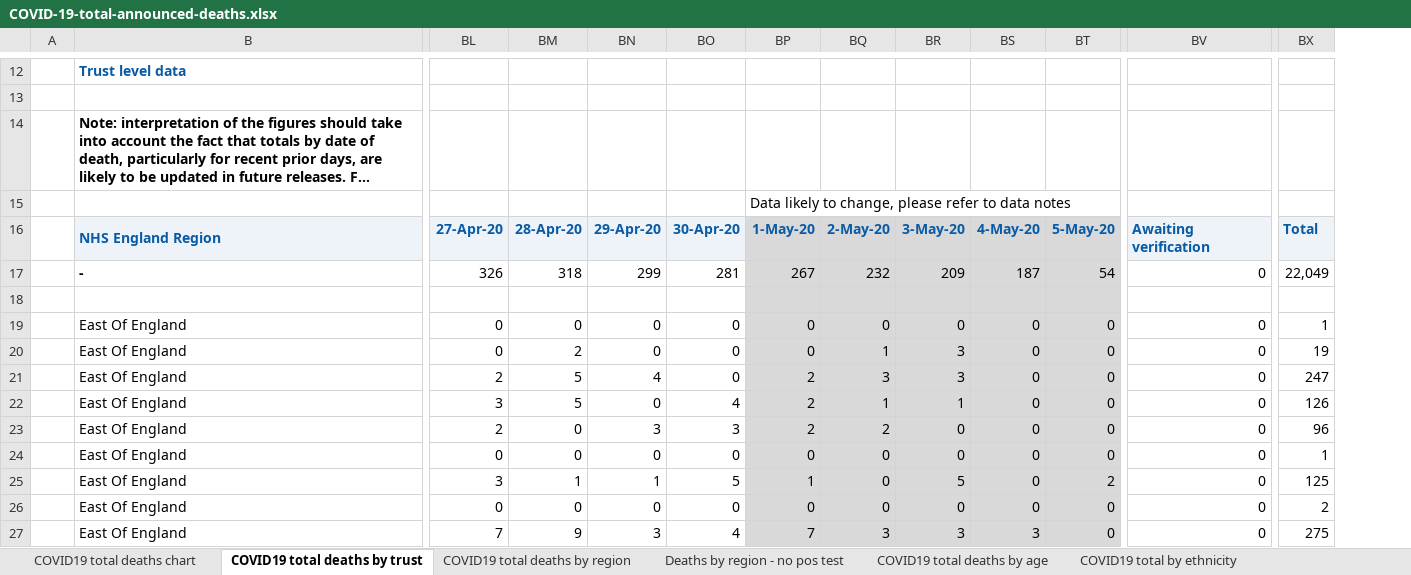
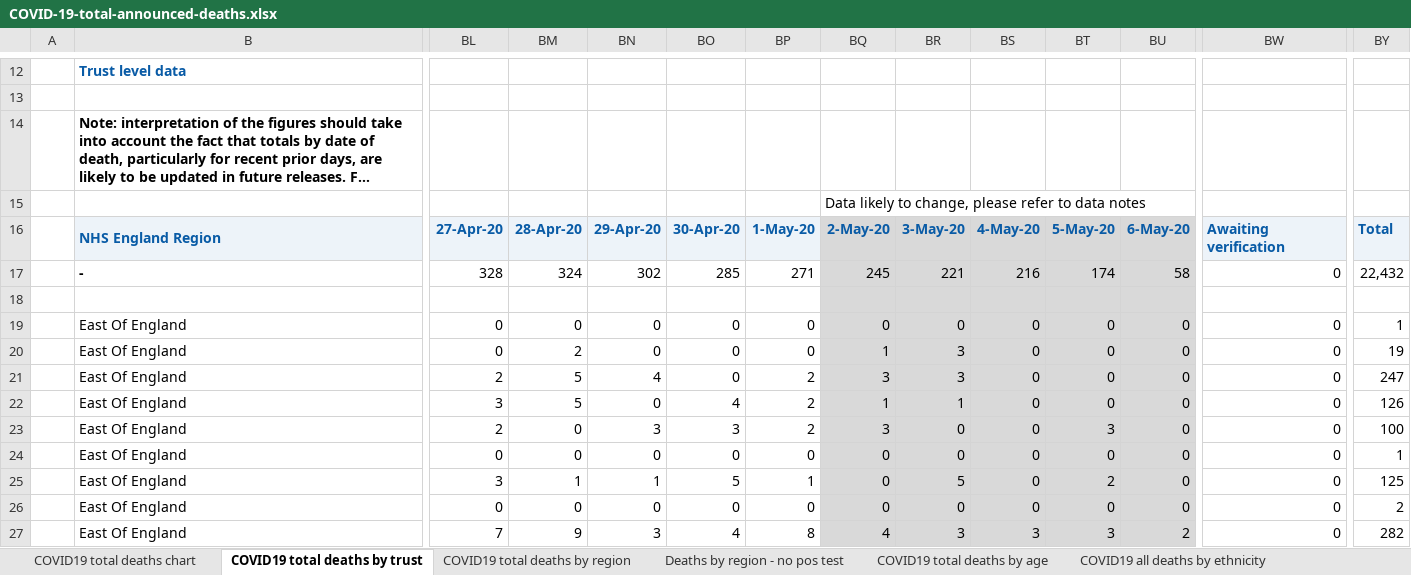
Before and after one commit to sdesilva26/Covid-19-App, an Excel workbook: Covid_19_Plots/data/COVID-19-total-announced-deaths.xlsx, sheet COVID19 total deaths by trust, drawn as a sheet; only a part is shown, gaps mark what is left out; long unchanged cells end in …; values as stored, in another font and other column widths than the file's, no borders; charts and pictures not drawn; removed rows and columns are numbered as before the commit, all else as after; rows hold the shown columns only; the diff covers the shown part only; the diff names each change by its address in the sheet, - before the commit and + after, or states it on an @@ line.

Commit message:
cron commit with updated data

```diff
--- a/Covid_19_Plots/data/COVID-19-total-announced-deaths.xlsx (sheet COVID19 total deaths by trust)
+++ b/Covid_19_Plots/data/COVID-19-total-announced-deaths.xlsx (sheet COVID19 total deaths by trust)
-sheet tab: COVID19 total by ethnicity
+sheet tab: COVID19 all deaths by ethnicity
+column BT, row 16: 5-May-20; rows 19-27: 0 | 0 | 0 | 0 | 3 | 0 | 2 | 0 | 3
-row 15:  |  |  |  |  |  | Data likely to change, please refer to data notes
+row 15:  |  |  |  |  |  |  | Data likely to change, please refer to data notes
-BP16 fill: #D9D9D9
+BP16 fill: #EDF3F9
-BU16: 5-May-20
+BU16: 6-May-20
-row 17:  | - | 326 | 318 | 299 | 281 | 267 | 232 | 209 | 187 | 54 | 0 | 22,049
+row 17:  | - | 328 | 324 | 302 | 285 | 271 | 245 | 221 | 216 | 174 | 58 | 0 | 22,432
-BP18:BP27 fill: #D9D9D9
+BP18:BP27 fill: none
-BQ23: 2
+BQ23: 3
-BY23: 96
+BY23: 100
-BU25: 2
+BU25: 0
-BP27: 7
+BP27: 8
-BQ27: 3
+BQ27: 4
-BU27: 0
+BU27: 2
-BY27: 275
+BY27: 282
```
Also changed, not shown: 1 added row, 262 edited cells and cell formats elsewhere in this sheet, sheet COVID19 total deaths by region, sheet COVID19 total deaths by age, sheet Deaths by region - no pos test, sheet COVID19 all deaths by ethnicity, sheet COVID19 all deaths by gender, sheet COVID19 all deaths by condition, 1 more sheet, other sheet tabs, charts or pictures, 1 other file.
